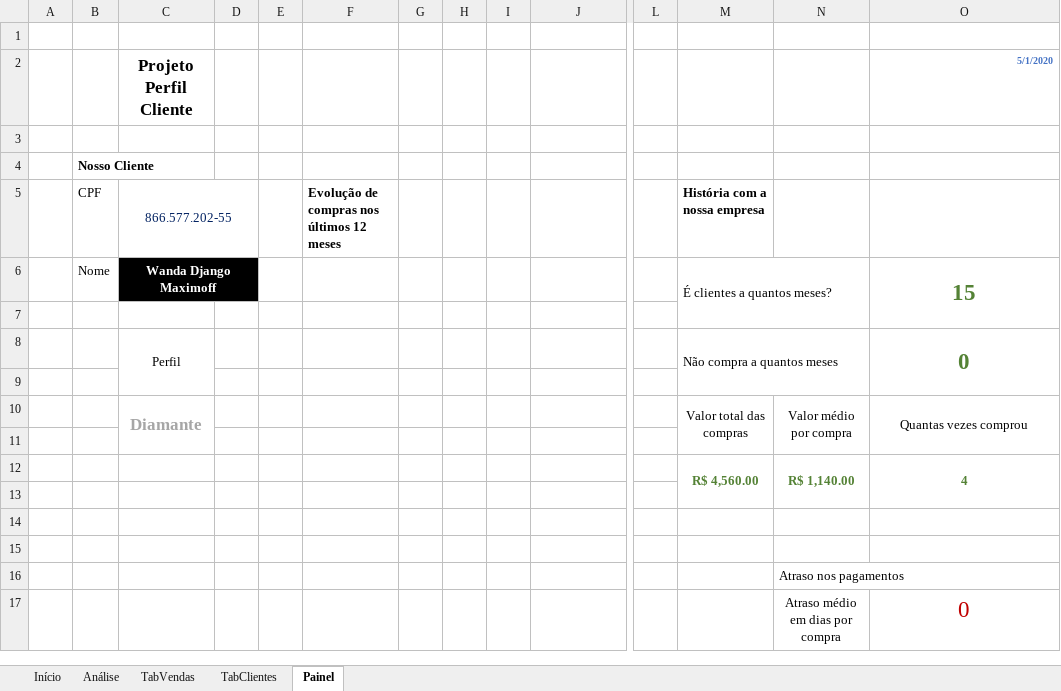
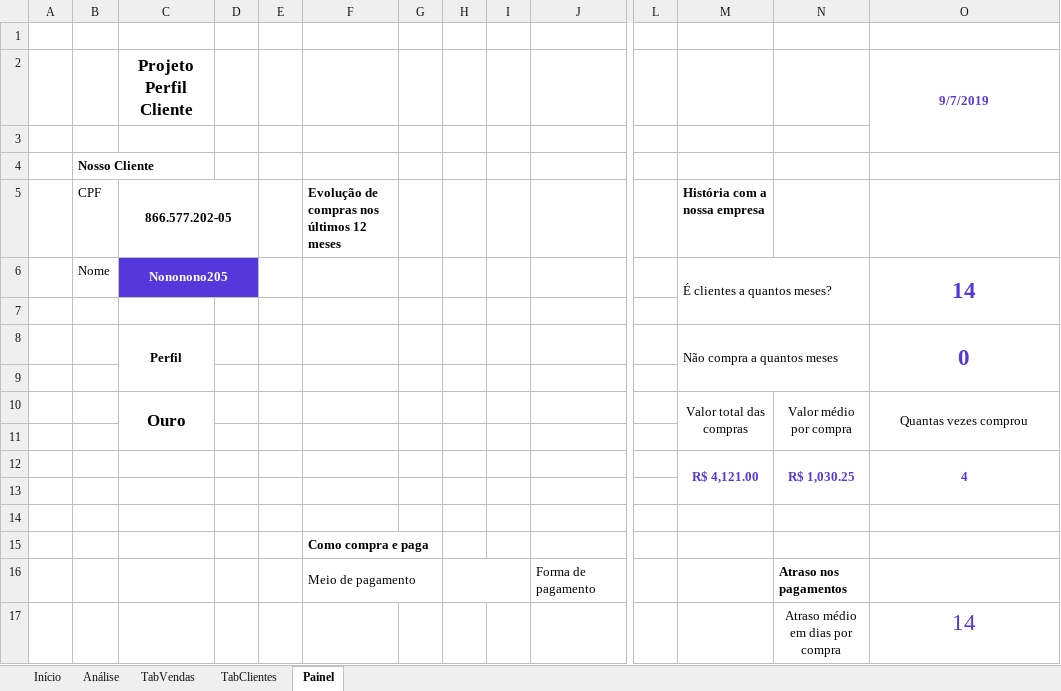
Before and after one commit to Geronimonetto/Projeto_Perfil, an Excel workbook: Projeto_Perfil_Cliente.xlsx, sheet Painel, drawn as a sheet; only a part is shown, gaps mark what is left out; values as stored, in another font and other column widths than the file's, no borders; charts and pictures and conditional formats not drawn; removed rows and columns are numbered as before the commit, all else as after; rows hold the shown columns only; the diff names each change by its address in the sheet, - before the commit and + after, or states it on an @@ line.

```diff
--- a/Projeto_Perfil_Cliente.xlsx (sheet Painel)
+++ b/Projeto_Perfil_Cliente.xlsx (sheet Painel)
-O2: 5/1/2020
+O2: 9/7/2019
@@ O2 text colour: #4472C4 → #5438DC, text size: larger, alignment: right → center @@
+O2:O3 merged
-C5: 866.577.202-55
+C5: 866.577.202-05
@@ C5 bold: off → on, text colour: #002060 → black @@
-C6: Wanda Django Maximoff
+C6: Nononono205
-C6:D6 fill: #000000
+C6:D6 fill: #5438DC
-O6: 15
+O6: 14
-O6 text colour: #548235
+O6 text colour: #5438DC
-C8 bold: off
+C8 bold: on
-O8 text colour: #548235
+O8 text colour: #5438DC
-C10: Diamante
+C10: Ouro
-C10 text colour: #A6A6A6
+C10 text colour: black
-M12: R$ 4,560.00
+M12: R$ 4,121.00
-M12:O12 text colour: #548235
+M12:O12 text colour: #5438DC
-N12: R$ 1,140.00
+N12: R$ 1,030.25
-F15: (empty)
+F15: Como compra e paga
+F15:G15 merged
-row 16:  |  |  |  |  |  |  |  |  |  |  |  | Atraso nos pagamentos
-row 17:  |  |  |  |  |  |  |  |  |  |  |  | Atraso médio em dias por compra | 0
+row 16:  |  |  |  |  | Meio de pagamento |  |  |  | Forma de pagamento |  |  | Atraso nos pagamentos
+row 17:  |  |  |  |  |  |  |  |  |  |  |  | Atraso médio em dias por compra | 14
```
Also changed, not shown: sheet Análise, sheet TabVendas, sheet TabClientes, formulas that keep their value, charts or pictures.
